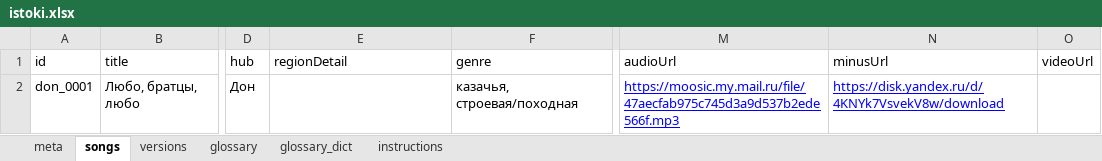
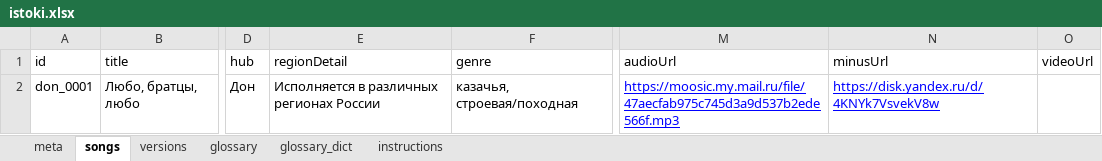
Before and after one commit to AleYakim/istoki-catalog, an Excel workbook: input/istoki.xlsx, sheet songs, drawn as a sheet; only a part is shown, gaps mark what is left out; values as stored, in another font and other column widths than the file's, no borders; the diff names each change by its address in the sheet, - before the commit and + after, or states it on an @@ line.

Commit message:
бновлён каталог: добавлены/исправлены audioUrl и minusUrl

```diff
--- a/input/istoki.xlsx (sheet songs)
+++ b/input/istoki.xlsx (sheet songs)
-E2 (regionDetail): (empty)
+E2 (regionDetail): Исполняется в различных регионах России
-N2 (minusUrl): https://disk.yandex.ru/d/4KNYk7VsvekV8w/download
+N2 (minusUrl): https://disk.yandex.ru/d/4KNYk7VsvekV8w
```
